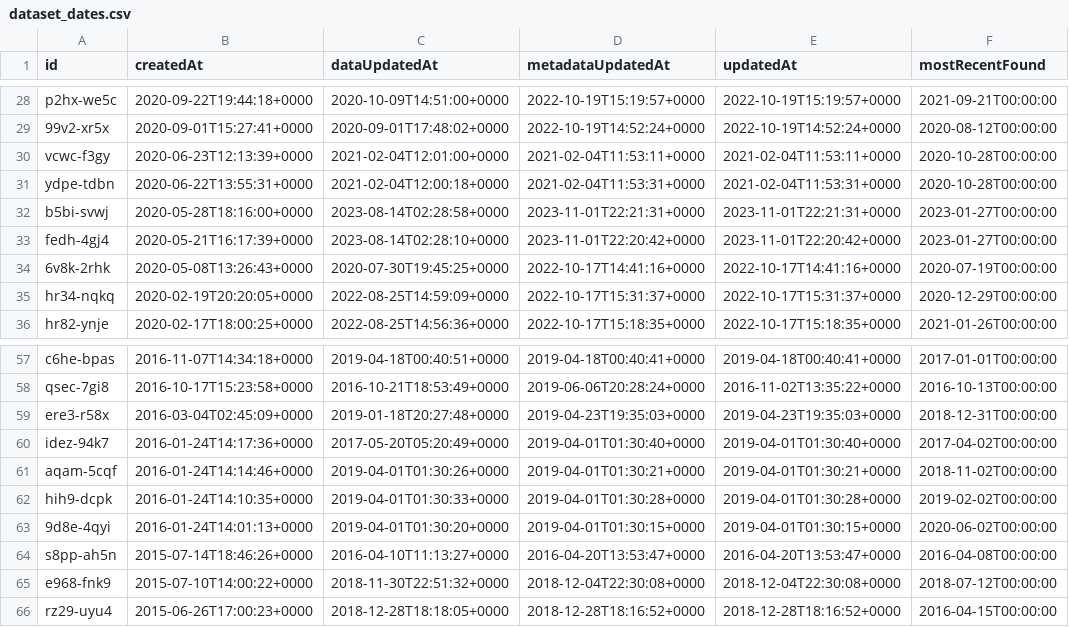
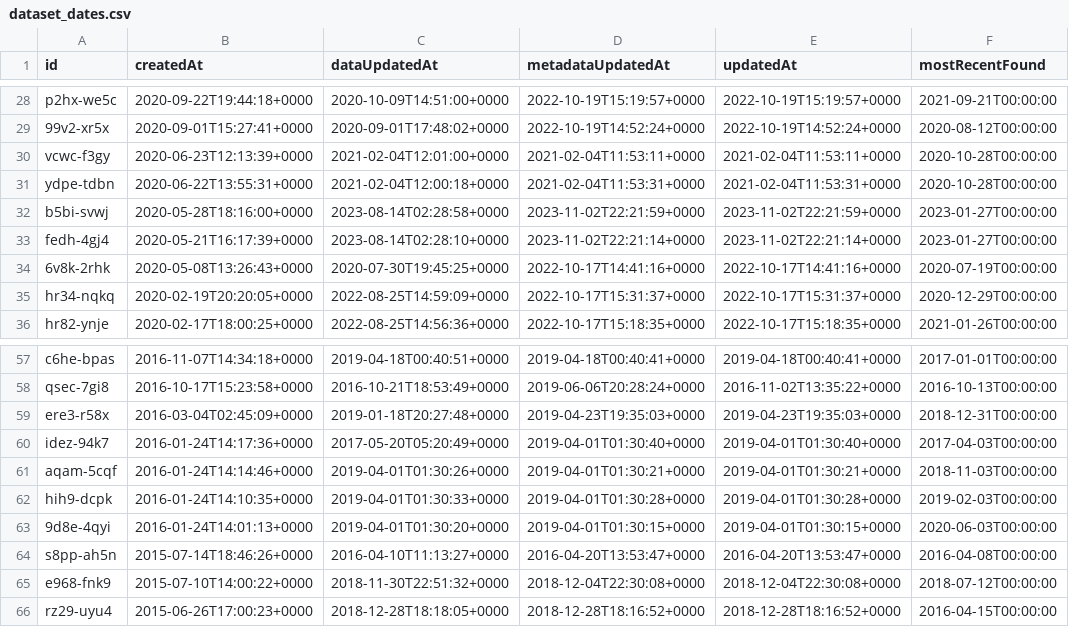
Before and after one commit to officeofperformancemanagement/socrata-qa-scripts, a CSV file: results/dataset_dates.csv, drawn as a sheet; only a part is shown, gaps mark what is left out; the diff covers the shown part only.

```diff
--- a/results/dataset_dates.csv
+++ b/results/dataset_dates.csv
@@ -31,4 +31,4 @@ vcwc-f3gy,2020-06-23T12:13:39+0000,2021-02-04T12:01:00+0000,2021-02-04T11:53:11+
 ydpe-tdbn,2020-06-22T13:55:31+0000,2021-02-04T12:00:18+0000,2021-02-04T11:53:31+0000,2021-02-04T11:53:31+0000,2020-10-28T00:00:00
-b5bi-svwj,2020-05-28T18:16:00+0000,2023-08-14T02:28:58+0000,2023-11-01T22:21:31+0000,2023-11-01T22:21:31+0000,2023-01-27T00:00:00
-fedh-4gj4,2020-05-21T16:17:39+0000,2023-08-14T02:28:10+0000,2023-11-01T22:20:42+0000,2023-11-01T22:20:42+0000,2023-01-27T00:00:00
+b5bi-svwj,2020-05-28T18:16:00+0000,2023-08-14T02:28:58+0000,2023-11-02T22:21:59+0000,2023-11-02T22:21:59+0000,2023-01-27T00:00:00
+fedh-4gj4,2020-05-21T16:17:39+0000,2023-08-14T02:28:10+0000,2023-11-02T22:21:14+0000,2023-11-02T22:21:14+0000,2023-01-27T00:00:00
 6v8k-2rhk,2020-05-08T13:26:43+0000,2020-07-30T19:45:25+0000,2022-10-17T14:41:16+0000,2022-10-17T14:41:16+0000,2020-07-19T00:00:00
@@ -59,6 +59,6 @@ qsec-7gi8,2016-10-17T15:23:58+0000,2016-10-21T18:53:49+0000,2019-06-06T20:28:24+
 ere3-r58x,2016-03-04T02:45:09+0000,2019-01-18T20:27:48+0000,2019-04-23T19:35:03+0000,2019-04-23T19:35:03+0000,2018-12-31T00:00:00
-idez-94k7,2016-01-24T14:17:36+0000,2017-05-20T05:20:49+0000,2019-04-01T01:30:40+0000,2019-04-01T01:30:40+0000,2017-04-02T00:00:00
-aqam-5cqf,2016-01-24T14:14:46+0000,2019-04-01T01:30:26+0000,2019-04-01T01:30:21+0000,2019-04-01T01:30:21+0000,2018-11-02T00:00:00
-hih9-dcpk,2016-01-24T14:10:35+0000,2019-04-01T01:30:33+0000,2019-04-01T01:30:28+0000,2019-04-01T01:30:28+0000,2019-02-02T00:00:00
-9d8e-4qyi,2016-01-24T14:01:13+0000,2019-04-01T01:30:20+0000,2019-04-01T01:30:15+0000,2019-04-01T01:30:15+0000,2020-06-02T00:00:00
+idez-94k7,2016-01-24T14:17:36+0000,2017-05-20T05:20:49+0000,2019-04-01T01:30:40+0000,2019-04-01T01:30:40+0000,2017-04-03T00:00:00
+aqam-5cqf,2016-01-24T14:14:46+0000,2019-04-01T01:30:26+0000,2019-04-01T01:30:21+0000,2019-04-01T01:30:21+0000,2018-11-03T00:00:00
+hih9-dcpk,2016-01-24T14:10:35+0000,2019-04-01T01:30:33+0000,2019-04-01T01:30:28+0000,2019-04-01T01:30:28+0000,2019-02-03T00:00:00
+9d8e-4qyi,2016-01-24T14:01:13+0000,2019-04-01T01:30:20+0000,2019-04-01T01:30:15+0000,2019-04-01T01:30:15+0000,2020-06-03T00:00:00
 s8pp-ah5n,2015-07-14T18:46:26+0000,2016-04-10T11:13:27+0000,2016-04-20T13:53:47+0000,2016-04-20T13:53:47+0000,2016-04-08T00:00:00
```
Also changed, not shown: 66 edited cells elsewhere in this file.
